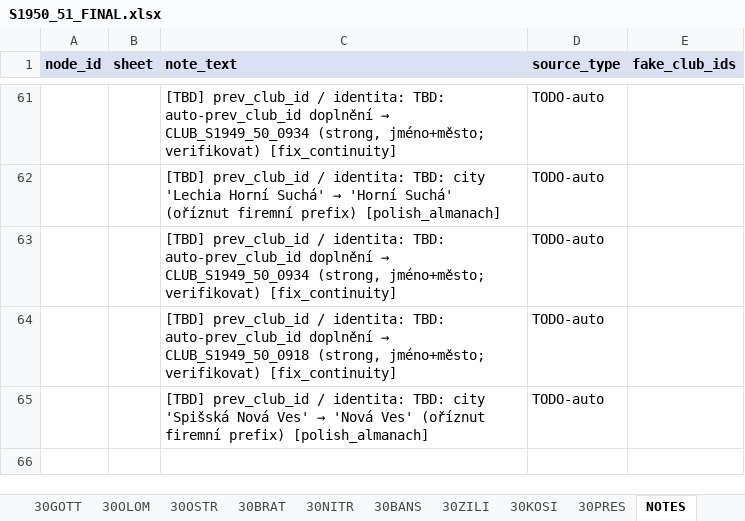
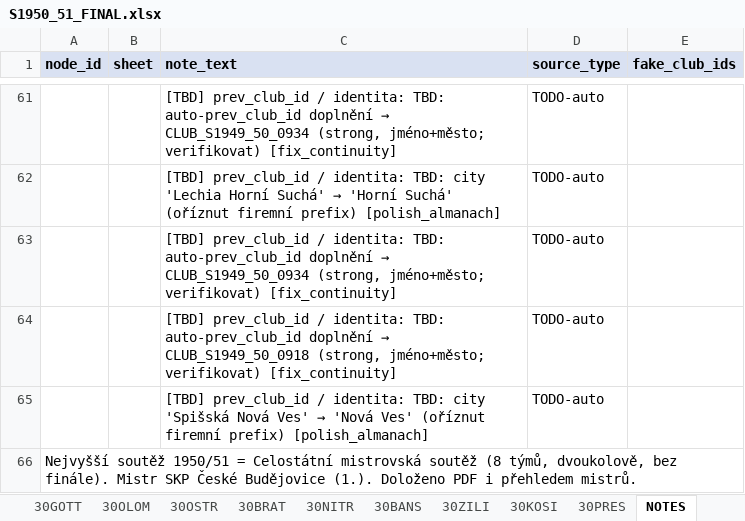
Before and after one commit to hchk1925/archiv, an Excel workbook: data/S1950_51_FINAL.xlsx, sheet NOTES, drawn as a sheet; only a part is shown, gaps mark what is left out; values as stored, in another font and other column widths than the file's, no borders; the diff names each change by its address in the sheet, - before the commit and + after, or states it on an @@ line.

```diff
--- a/data/S1950_51_FINAL.xlsx (sheet NOTES)
+++ b/data/S1950_51_FINAL.xlsx (sheet NOTES)
+row 66: Nejvyšší soutěž 1950/51 = Celostátní mistrovská soutěž (8 týmů, dvoukolově, bez finále). Mistr SKP České Budějovice (1.). Doloženo PDF i přehledem mistrů.
```
Also changed, not shown: sheet CLUBS, sheet META, sheet 10_liga.
